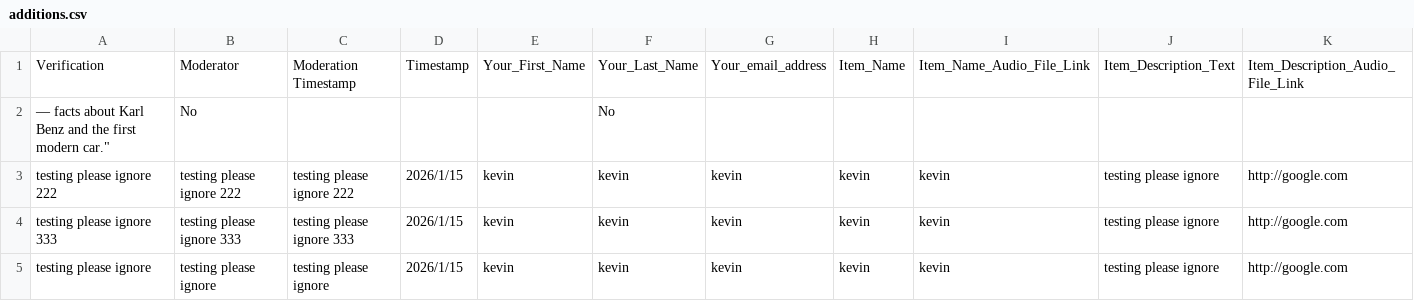
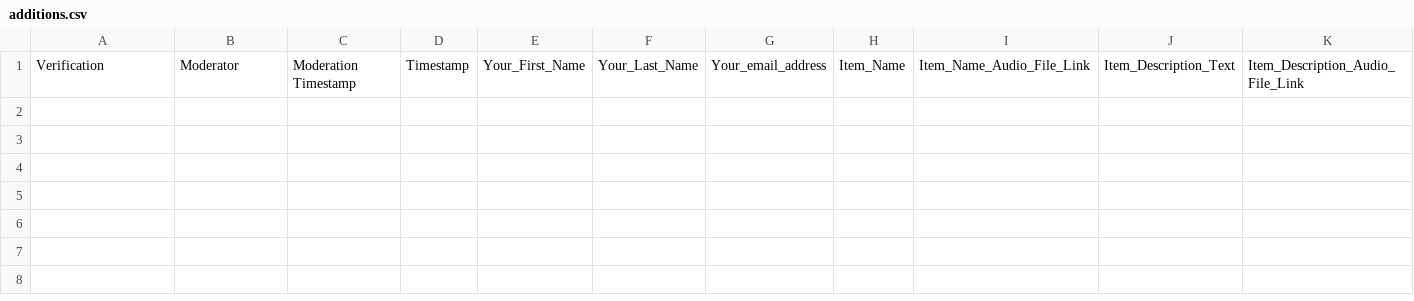
Before and after one commit to The-Real-Kevin/everstory-automation, a CSV file: data/additions.csv, drawn as a sheet; only a part is shown; rows hold the shown columns only; the diff names each change by its address in the sheet, - before the commit and + after, or states it on an @@ line.

```diff
--- a/data/additions.csv
+++ b/data/additions.csv
-row 2: — facts about Karl Benz and the first modern car." | No |  |  |  | No
-row 3: testing please ignore 222 | testing please ignore 222 | testing please ignore 222 | 2026/1/15 | kevin | kevin | kevin | kevin | kevin | testing please ignore | http://google.com
-row 4: testing please ignore 333 | testing please ignore 333 | testing please ignore 333 | 2026/1/15 | kevin | kevin | kevin | kevin | kevin | testing please ignore | http://google.com
-row 5: testing please ignore | testing please ignore | testing please ignore | 2026/1/15 | kevin | kevin | kevin | kevin | kevin | testing please ignore | http://google.com
```
